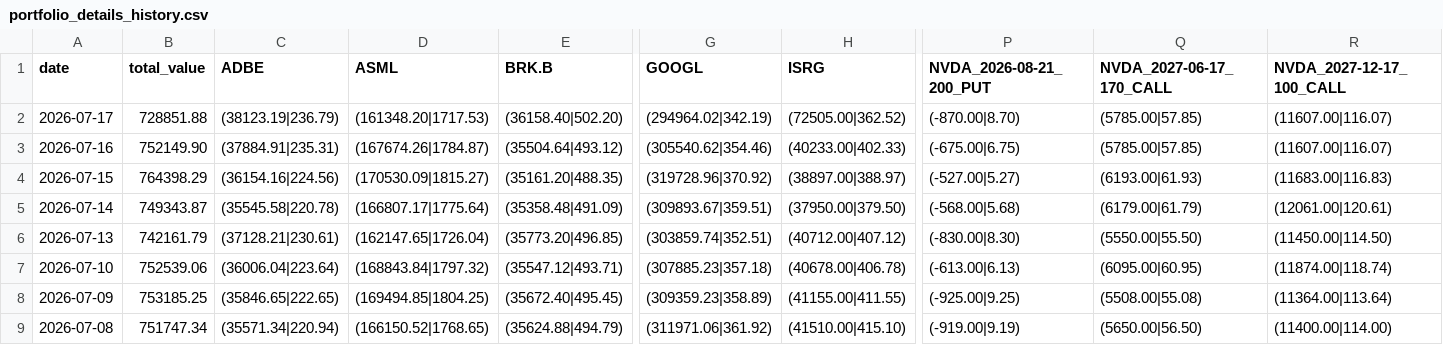
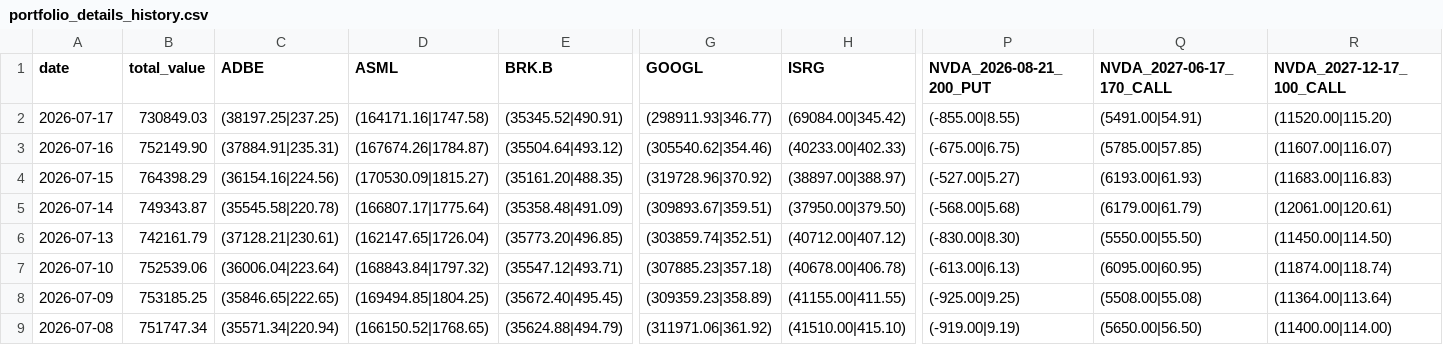
Before and after one commit to cli117/stock_monitor, a CSV file: data/portfolio_details_history.csv, drawn as a sheet; only a part is shown, gaps mark what is left out; the diff covers the shown part only; the diff names each change by its address in the sheet, - before the commit and + after, or states it on an @@ line.

```diff
--- a/data/portfolio_details_history.csv
+++ b/data/portfolio_details_history.csv
-B2 (total_value): 728851.88
+B2 (total_value): 730849.03
-C2 (ADBE): (38123.19|236.79)
+C2 (ADBE): (38197.25|237.25)
-D2 (ASML): (161348.20|1717.53)
+D2 (ASML): (164171.16|1747.58)
-E2 (BRK.B): (36158.40|502.20)
+E2 (BRK.B): (35345.52|490.91)
-G2 (GOOGL): (294964.02|342.19)
+G2 (GOOGL): (298911.93|346.77)
-H2 (ISRG): (72505.00|362.52)
+H2 (ISRG): (69084.00|345.42)
-P2 (NVDA_2026-08-21_200_PUT): (-870.00|8.70)
+P2 (NVDA_2026-08-21_200_PUT): (-855.00|8.55)
-Q2 (NVDA_2027-06-17_170_CALL): (5785.00|57.85)
+Q2 (NVDA_2027-06-17_170_CALL): (5491.00|54.91)
-R2 (NVDA_2027-12-17_100_CALL): (11607.00|116.07)
+R2 (NVDA_2027-12-17_100_CALL): (11520.00|115.20)
```
Also changed, not shown: 2 edited cells elsewhere in this file, 6 other files.
